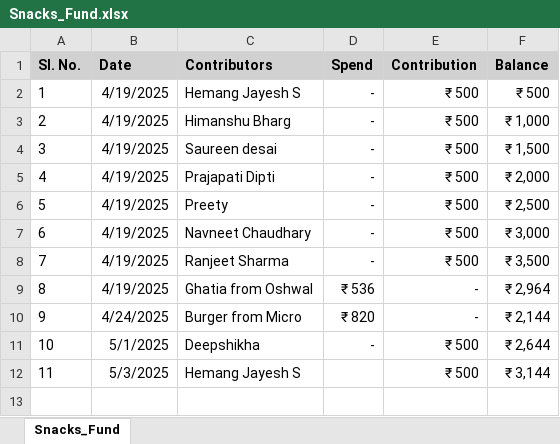
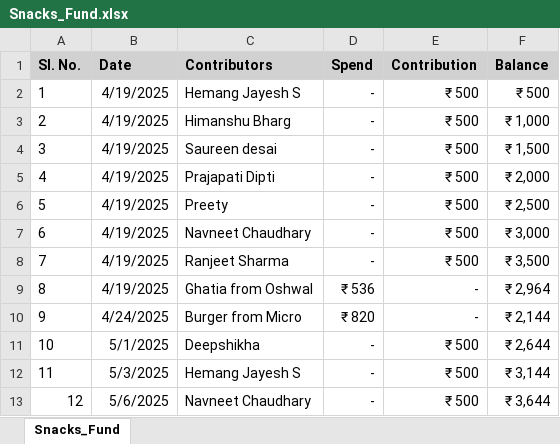
Before and after one commit to Navneet831/Snacks_Fund, an Excel workbook: Snacks_Fund.xlsx, sheet Snacks_Fund, drawn as a sheet; values as stored, in another font and other column widths than the file's, no borders; the diff names each change by its address in the sheet, - before the commit and + after, or states it on an @@ line.

Commit message:
Automated data update

```diff
--- a/Snacks_Fund.xlsx (sheet Snacks_Fund)
+++ b/Snacks_Fund.xlsx (sheet Snacks_Fund)
-D12 (Spend): (empty)
+D12 (Spend): -
+row 13: 12 | 5/6/2025 | Navneet Chaudhary | - | ₹ 500 | ₹ 3,644
```
